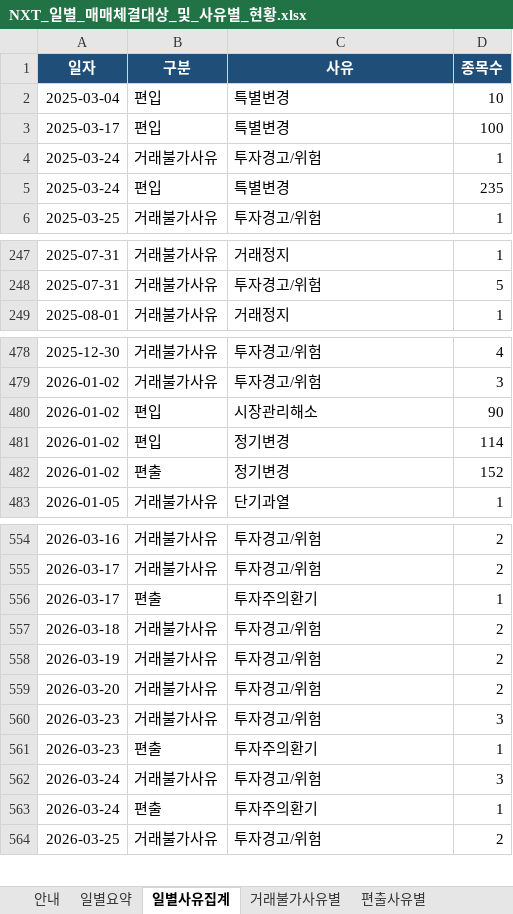
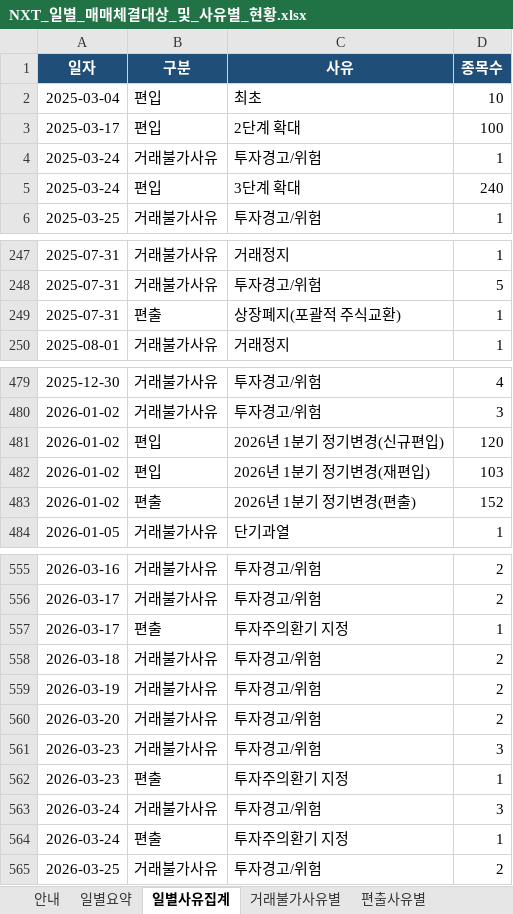
Before and after one commit to yule-one/nxt-market-monitor, an Excel workbook: exports/NXT_일별_매매체결대상_및_사유별_현황.xlsx, sheet 일별사유집계, drawn as a sheet; only a part is shown, gaps mark what is left out; values as stored, in another font and other column widths than the file's, no borders; table styles not drawn; addresses are those after the commit; the diff covers the shown part only; the diff names each change by its address in the sheet, - before the commit and + after, or states it on an @@ line.

```diff
--- a/exports/NXT_일별_매매체결대상_및_사유별_현황.xlsx (sheet 일별사유집계)
+++ b/exports/NXT_일별_매매체결대상_및_사유별_현황.xlsx (sheet 일별사유집계)
-C2 (사유): 특별변경
+C2 (사유): 최초
-C3 (사유): 특별변경
+C3 (사유): 2단계 확대
-C5 (사유): 특별변경
+C5 (사유): 3단계 확대
-D5 (종목수): 235
+D5 (종목수): 240
+row 249: 2025-07-31 | 편출 | 상장폐지(포괄적 주식교환) | 1
-C481 (사유): 시장관리해소
+C481 (사유): 2026년 1분기 정기변경(신규편입)
-D481 (종목수): 90
+D481 (종목수): 120
-C482 (사유): 정기변경
+C482 (사유): 2026년 1분기 정기변경(재편입)
-D482 (종목수): 114
+D482 (종목수): 103
-C483 (사유): 정기변경
+C483 (사유): 2026년 1분기 정기변경(편출)
-C557 (사유): 투자주의환기
+C557 (사유): 투자주의환기 지정
-C562 (사유): 투자주의환기
+C562 (사유): 투자주의환기 지정
-C564 (사유): 투자주의환기
+C564 (사유): 투자주의환기 지정
```
Also changed, not shown: 23 edited cells elsewhere in this sheet, sheet 일별요약, sheet 변동내역_보정포함, sheet 편출사유별, sheet 편입사유별, other sheet tabs, 14 other files.
